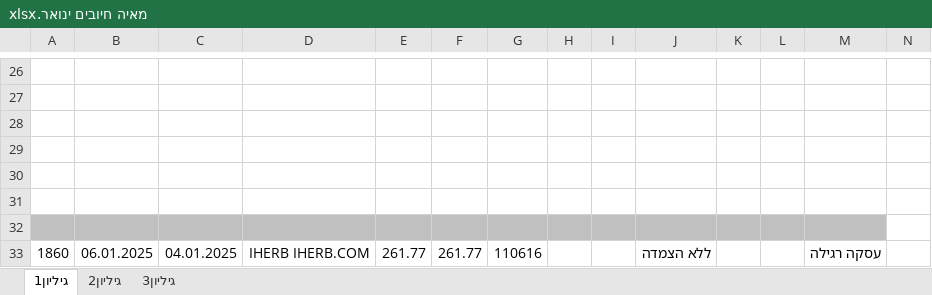
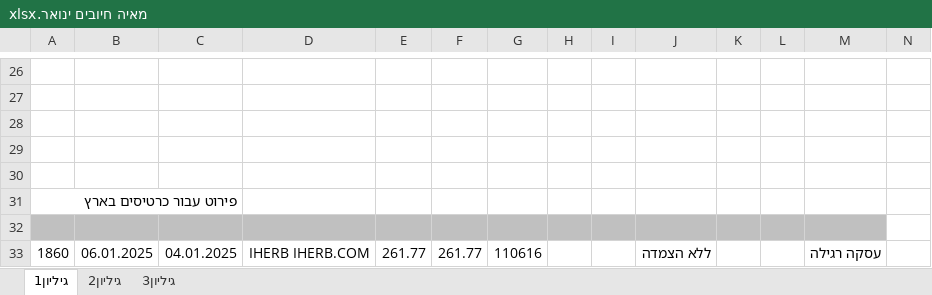
Before and after one commit to bennyV13/Expense-analyzer, an Excel workbook: exp/מאיה חיובים ינואר.xlsx, sheet גיליון1, drawn as a sheet; only a part is shown, gaps mark what is left out; values as stored, in another font and other column widths than the file's, no borders; the diff names each change by its address in the sheet, - before the commit and + after, or states it on an @@ line.

```diff
--- a/exp/מאיה חיובים ינואר.xlsx (sheet גיליון1)
+++ b/exp/מאיה חיובים ינואר.xlsx (sheet גיליון1)
-A31: (empty)
+A31: פירוט עבור כרטיסים בארץ
```
Also changed, not shown: 9 other files.
